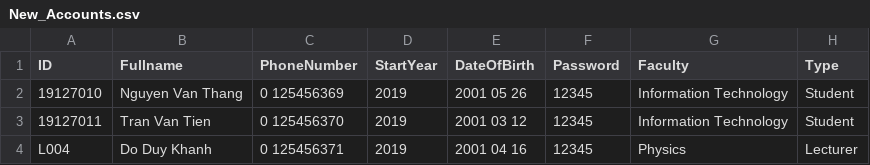
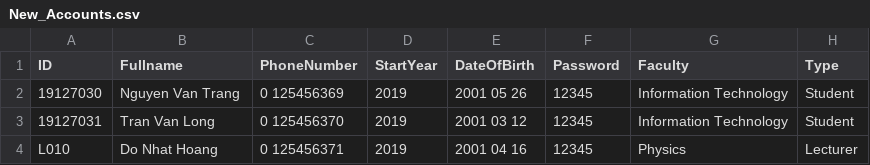
Before and after one commit to tongthanhkt/Web-App, a CSV file: New_Accounts.csv, drawn as a sheet.

```diff
--- a/New_Accounts.csv
+++ b/New_Accounts.csv
@@ -1,4 +1,4 @@
 ID,Fullname,PhoneNumber,StartYear,DateOfBirth,Password,Faculty,Type
-19127010,Nguyen Van Thang,0 125456369,2019,2001 05 26,12345,Information Technology,Student
-19127011,Tran Van Tien,0 125456370,2019,2001 03 12,12345,Information Technology,Student
-L004,Do Duy Khanh,0 125456371,2019,2001 04 16,12345,Physics,Lecturer
+19127030,Nguyen Van Trang,0 125456369,2019,2001 05 26,12345,Information Technology,Student
+19127031,Tran Van Long,0 125456370,2019,2001 03 12,12345,Information Technology,Student
+L010,Do Nhat Hoang,0 125456371,2019,2001 04 16,12345,Physics,Lecturer
```
Also changed, not shown: 15 other files.
